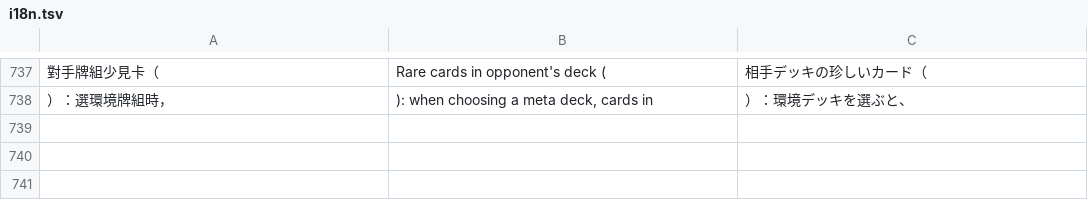
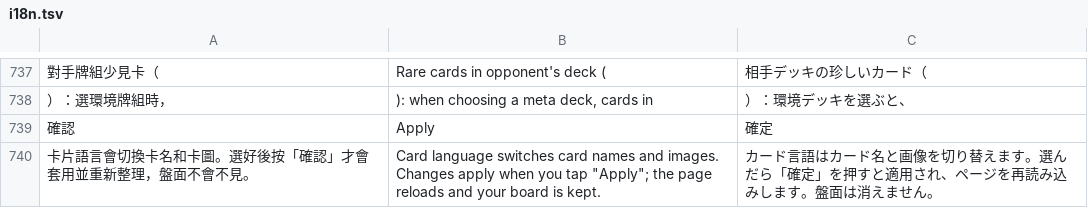
Before and after one commit to william2923451-netizen/OPTCG-calculator, a TSV file: tools/i18n.tsv, drawn as a sheet; only a part is shown, gaps mark what is left out.

```diff
--- a/tools/i18n.tsv
+++ b/tools/i18n.tsv
@@ -802 +802,3 @@
 ）：選環境牌組時，	): when choosing a meta deck, cards in	）：環境デッキを選ぶと、
+確認	Apply	確定
+卡片語言會切換卡名和卡圖。選好後按「確認」才會套用並重新整理，盤面不會不見。	Card language switches card names and images. Changes apply when you tap "Apply"; the page reloads and your board is kept.	カード言語はカード名と画像を切り替えます。選んだら「確定」を押すと適用され、ページを再読み込みします。盤面は消えません。
```
Also changed, not shown: 2 other files.
